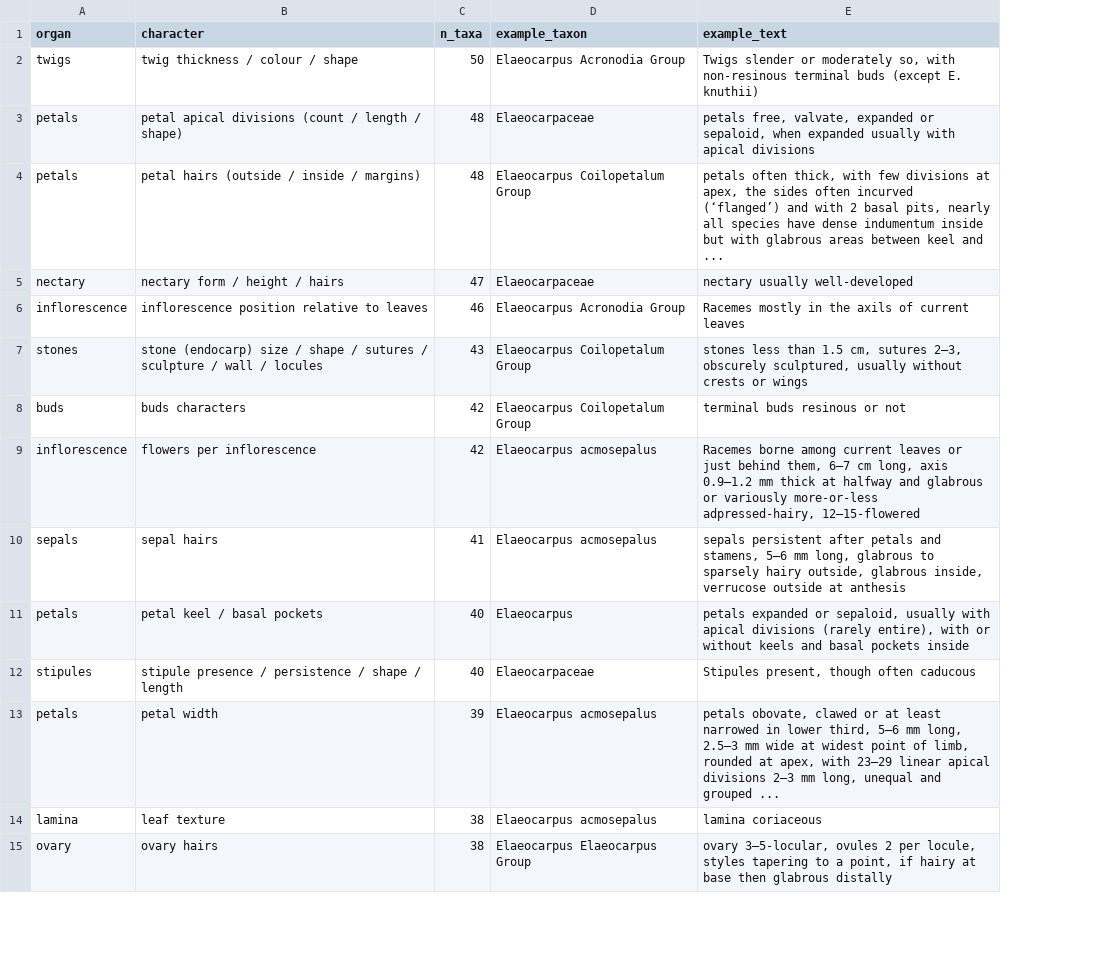
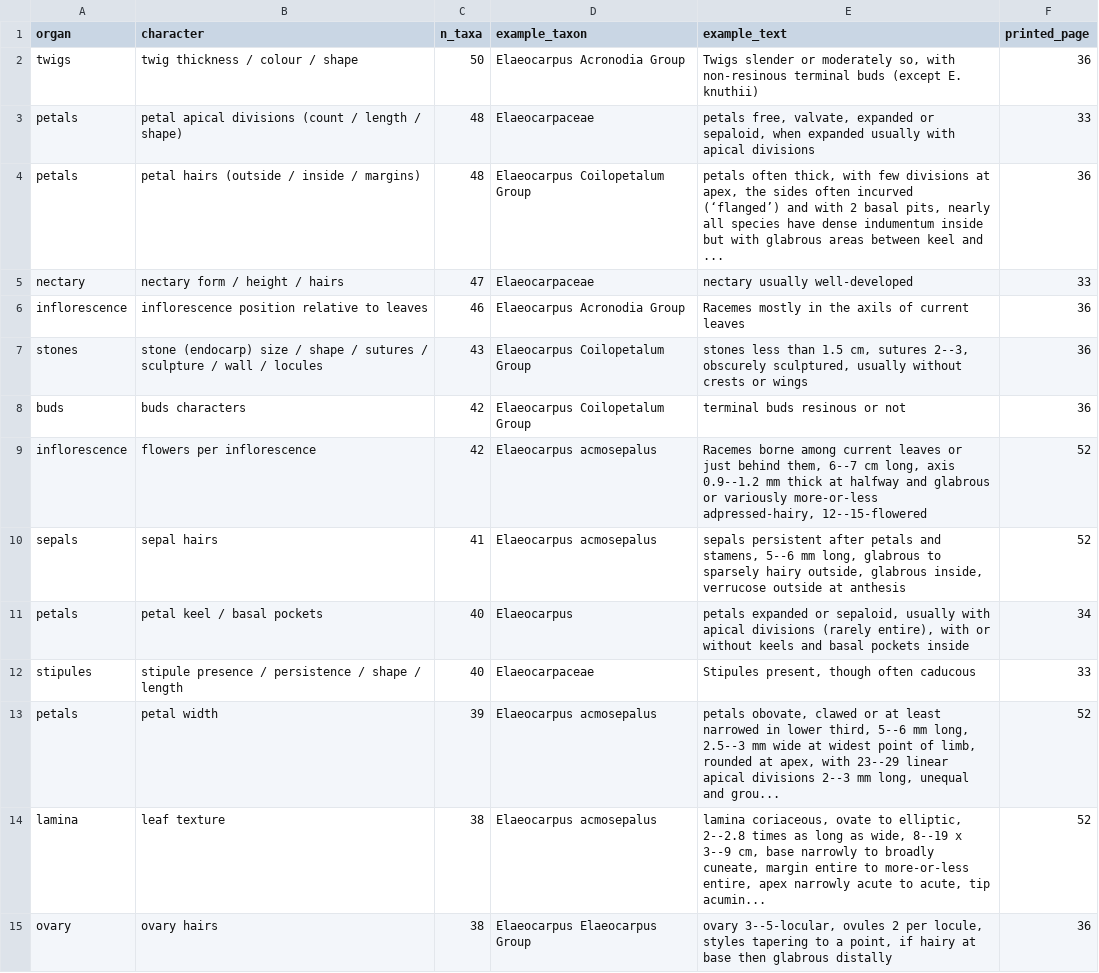
Before and after one commit to hrlai/MYtraits.build, a CSV file: data/Coode_2018/raw/unmapped_terms.csv, drawn as a sheet; only a part is shown; the diff covers the shown part only; the diff names each change by its address in the sheet, - before the commit and + after, or states it on an @@ line.

```diff
--- a/data/Coode_2018/raw/unmapped_terms.csv
+++ b/data/Coode_2018/raw/unmapped_terms.csv
+column F (printed_page), rows 2-15: 36 | 33 | 36 | 33 | 36 | 36 | 36 | 52 | 52 | 34 | 33 | 52 | 52 | 36
-E7 (example_text): …cm, sutures 2–3, obscurely sculptured,…
+E7 (example_text): …cm, sutures 2--3, obscurely sculptured,…
-E9 (example_text): …behind them, 6–7 cm long, axis 0.9–1.2 mm thick at halfway and glabrous or variously more-or-less adpressed-hairy, 12–15-flowered
+E9 (example_text): …behind them, 6--7 cm long, axis 0.9--1.2 mm thick at halfway and glabrous or variously more-or-less adpressed-hairy, 12--15-flowered
-E10 (example_text): …and stamens, 5–6 mm long,…
+E10 (example_text): …and stamens, 5--6 mm long,…
-E13 (example_text): …lower third, 5–6 mm long, 2.5–3 mm wide at widest point of limb, rounded at apex, with 23–29 linear apical divisions 2–3 mm long, unequal and grouped ...
+E13 (example_text): …lower third, 5--6 mm long, 2.5--3 mm wide at widest point of limb, rounded at apex, with 23--29 linear apical divisions 2--3 mm long, unequal and grou...
-E14 (example_text): lamina coriaceous
+E14 (example_text): lamina coriaceous, ovate to elliptic, 2--2.8 times as long as wide, 8--19 x 3--9 cm, base narrowly to broadly cuneate, margin entire to more-or-less entire, apex narrowly acute to acute, tip acumin...
-E15 (example_text): ovary 3–5-locular, ovules 2…
+E15 (example_text): ovary 3--5-locular, ovules 2…
```
Also changed, not shown: 2 added rows and 11 edited cells elsewhere in this file, data/Lim_2010/data.csv, data/Lim_2010/raw/unmapped_terms.csv, 23 other files.
